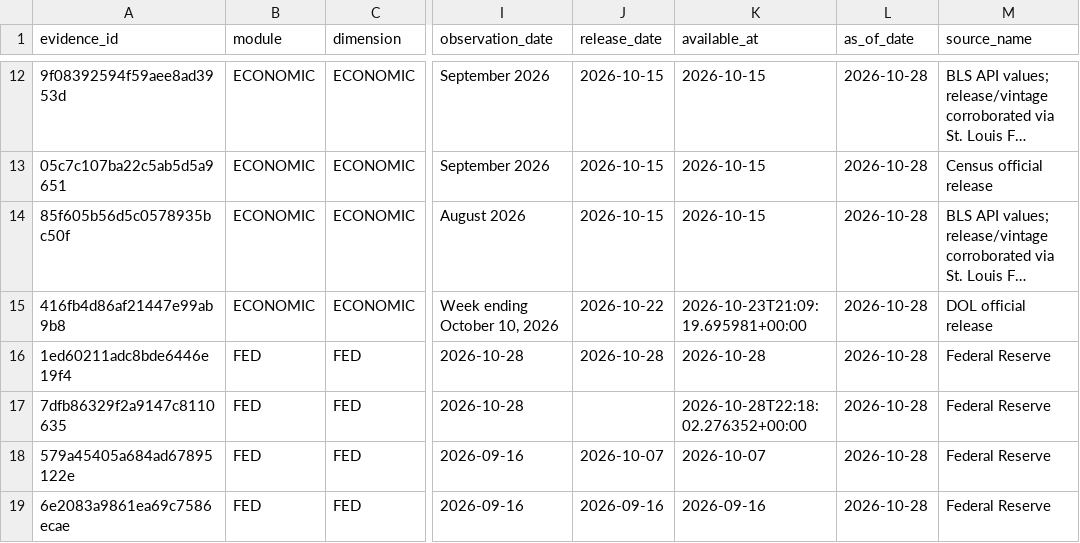
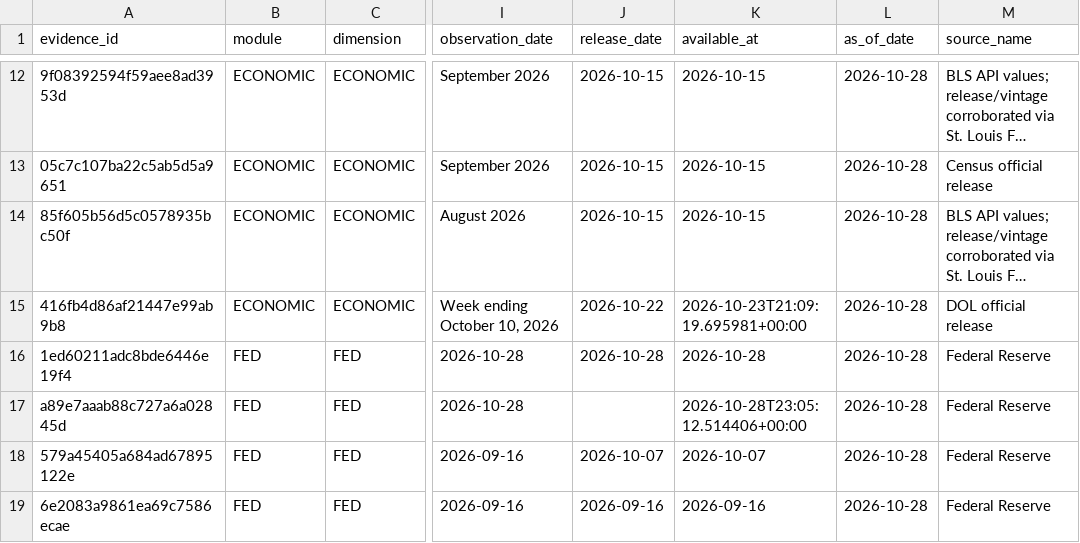
Before and after one commit to mohamednossaoui-max/US500-Macro-Intelligence, a CSV file: public_data/research_evidence_contract_v1.csv, drawn as a sheet; only a part is shown, gaps mark what is left out; long unchanged cells end in …; the diff names each change by its address in the sheet, - before the commit and + after, or states it on an @@ line.

```diff
--- a/public_data/research_evidence_contract_v1.csv
+++ b/public_data/research_evidence_contract_v1.csv
-A17 (evidence_id): 7dfb86329f2a9147c8110635
+A17 (evidence_id): a89e7aaab88c727a6a02845d
-K17 (available_at): 2026-10-28T22:18:02.276352+00:00
+K17 (available_at): 2026-10-28T23:05:12.514406+00:00
```
Also changed, not shown: public_data/research_evidence_quality_v1.csv, 12 other files.
